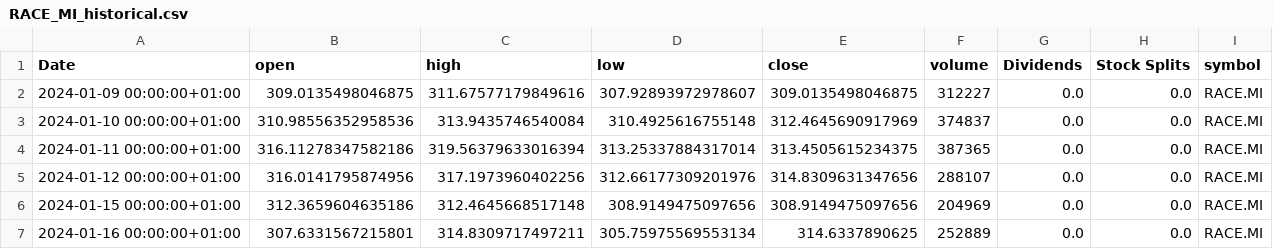
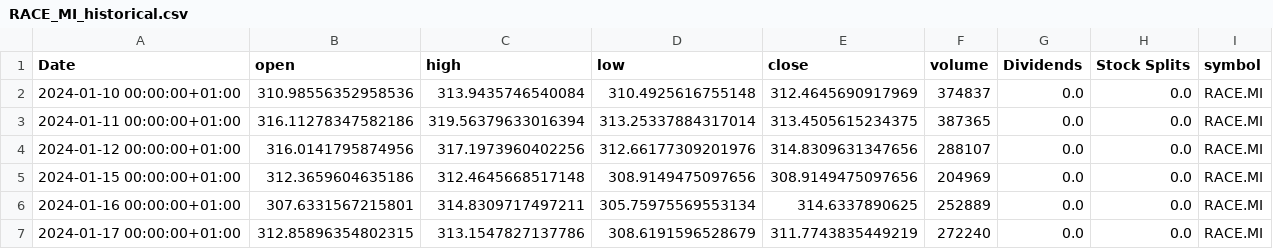
Before and after one commit to valeriofaggi/TradingClaude, a CSV file: data/RACE_MI_historical.csv, drawn as a sheet; only a part is shown; the shorter side is filled out with more unchanged rows; the diff names each change by its address in the sheet, - before the commit and + after, or states it on an @@ line.

```diff
--- a/data/RACE_MI_historical.csv
+++ b/data/RACE_MI_historical.csv
-row 2: 2024-01-09 00:00:00+01:00 | 309.0135498046875 | 311.67577179849616 | 307.92893972978607 | 309.0135498046875 | 312227 | 0.0 | 0.0 | RACE.MI
```
Also changed, not shown: data/A2A_MI_historical.csv, data/BAMI_MI_historical.csv, 7 other files.
